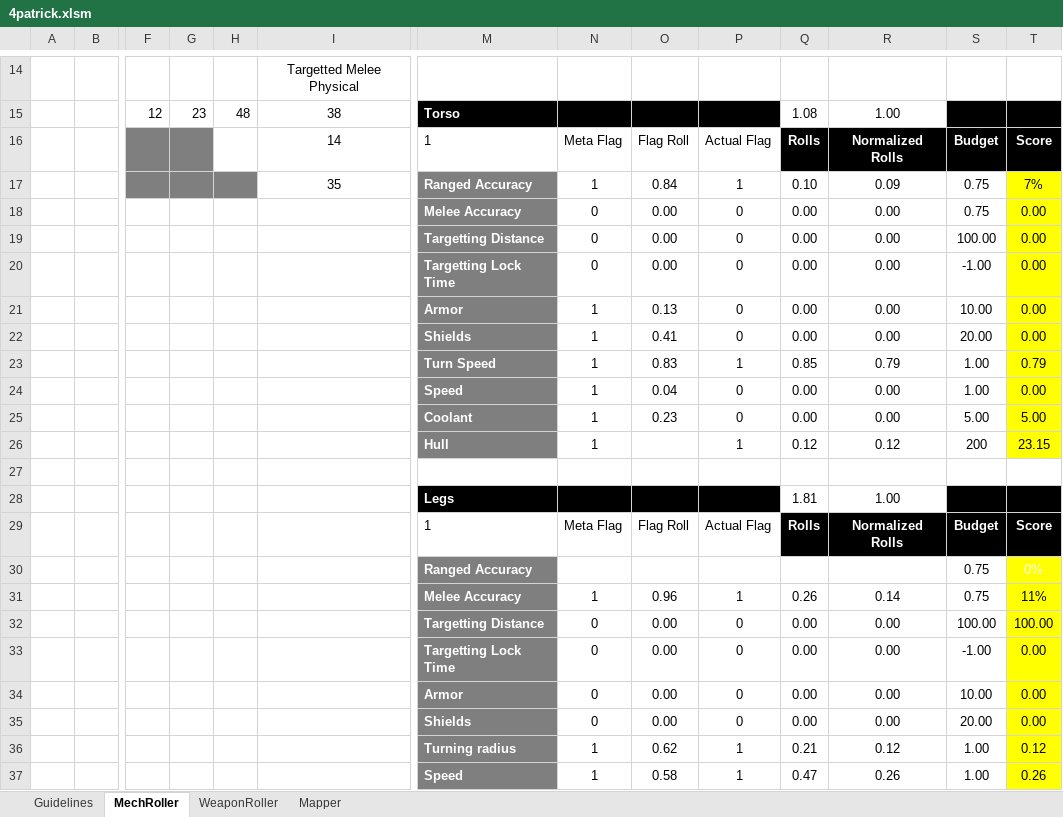
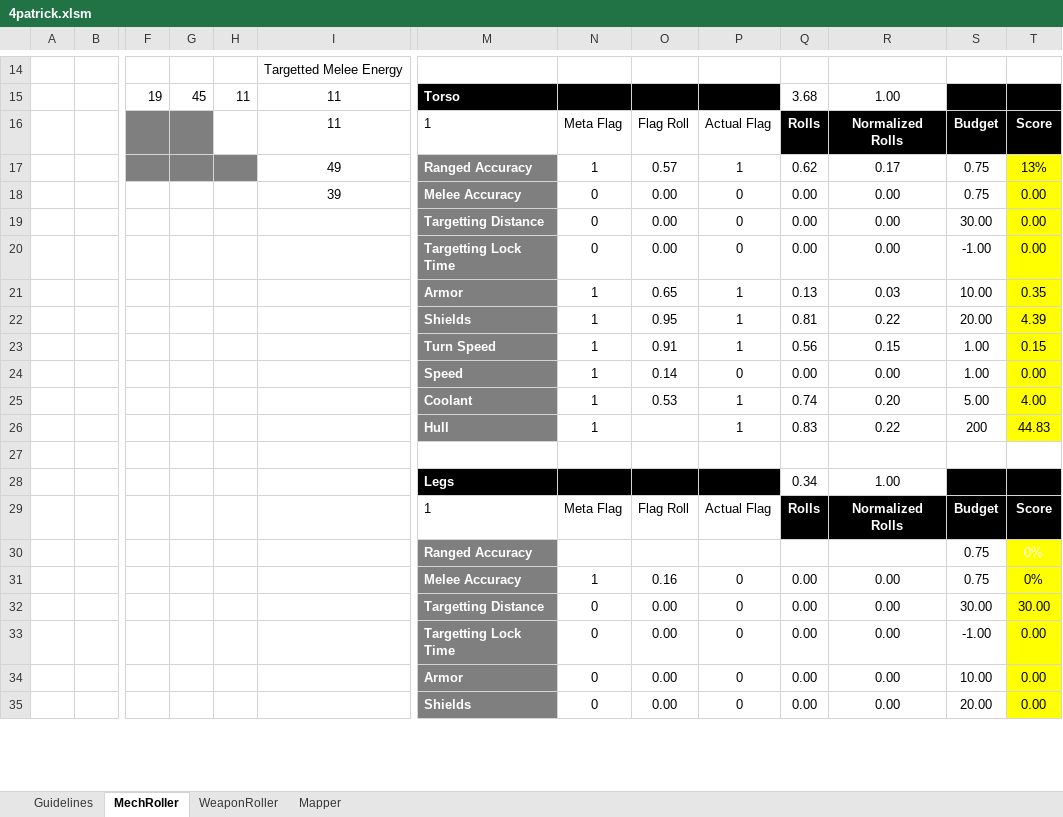
Before and after one commit to Craiel/TC.GameJam4, an Excel workbook: Doc/4patrick.xlsm, sheet MechRoller, drawn as a sheet; only a part is shown, gaps mark what is left out; values as stored, in another font and other column widths than the file's, no borders; charts and pictures and conditional formats not drawn; removed rows and columns are numbered as before the commit, all else as after; rows hold the shown columns only; the diff covers the shown part only; the diff names each change by its address in the sheet, - before the commit and + after, or states it on an @@ line.

```diff
--- a/Doc/4patrick.xlsm (sheet MechRoller)
+++ b/Doc/4patrick.xlsm (sheet MechRoller)
-I14: Targetted Melee Physical
+I14: Targetted Melee Energy
-row 15:  |  | 12 | 23 | 48 | 38 | Torso |  |  |  | 1.08 | 1.00
+row 15:  |  | 19 | 45 | 11 | 11 | Torso |  |  |  | 3.68 | 1.00
-I16: 14
+I16: 11
-I17: 35
+I17: 49
-O17: 0.84
+O17: 0.57
-Q17: 0.10
+Q17: 0.62
-R17: 0.09
+R17: 0.17
-T17: 7%
+T17: 13%
-I18: (empty)
+I18: 39
-S19: 100.00
+S19: 30.00
-row 21:  |  |  |  |  |  | Armor | 1 | 0.13 | 0 | 0.00 | 0.00 | 10.00 | 0.00
-row 22:  |  |  |  |  |  | Shields | 1 | 0.41 | 0 | 0.00 | 0.00 | 20.00 | 0.00
-row 23:  |  |  |  |  |  | Turn Speed | 1 | 0.83 | 1 | 0.85 | 0.79 | 1.00 | 0.79
+row 21:  |  |  |  |  |  | Armor | 1 | 0.65 | 1 | 0.13 | 0.03 | 10.00 | 0.35
+row 22:  |  |  |  |  |  | Shields | 1 | 0.95 | 1 | 0.81 | 0.22 | 20.00 | 4.39
+row 23:  |  |  |  |  |  | Turn Speed | 1 | 0.91 | 1 | 0.56 | 0.15 | 1.00 | 0.15
-O24: 0.04
+O24: 0.14
-row 25:  |  |  |  |  |  | Coolant | 1 | 0.23 | 0 | 0.00 | 0.00 | 5.00 | 5.00
+row 25:  |  |  |  |  |  | Coolant | 1 | 0.53 | 1 | 0.74 | 0.20 | 5.00 | 4.00
-Q26: 0.12
+Q26: 0.83
-R26: 0.12
+R26: 0.22
-T26: 23.15
+T26: 44.83
-Q28: 1.81
+Q28: 0.34
-row 31:  |  |  |  |  |  | Melee Accuracy | 1 | 0.96 | 1 | 0.26 | 0.14 | 0.75 | 11%
+row 31:  |  |  |  |  |  | Melee Accuracy | 1 | 0.16 | 0 | 0.00 | 0.00 | 0.75 | 0%
-S32: 100.00
+S32: 30.00
-T32: 100.00
+T32: 30.00
-row 36:  |  |  |  |  |  | Turning radius | 1 | 0.62 | 1 | 0.21 | 0.12 | 1.00 | 0.12
-row 37:  |  |  |  |  |  | Speed | 1 | 0.58 | 1 | 0.47 | 0.26 | 1.00 | 0.26
```
Also changed, not shown: 6 added rows, 4 removed rows and 31 edited cells elsewhere in this sheet, sheet WeaponRoller, formulas that keep their value.
